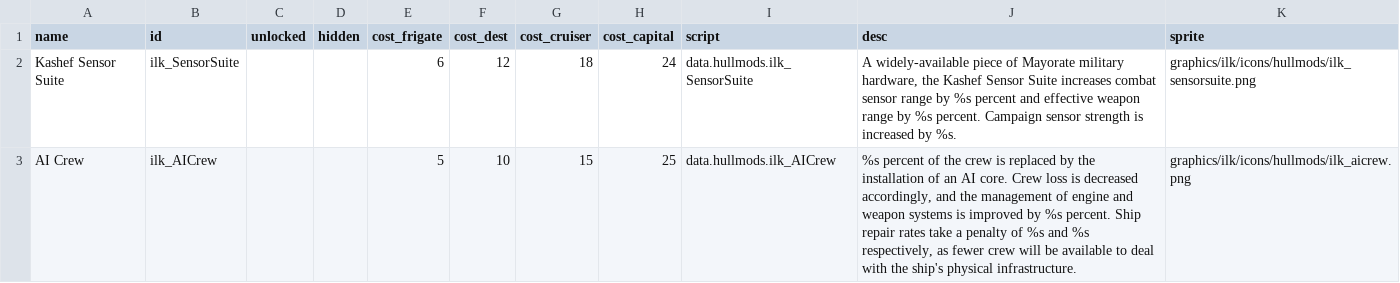
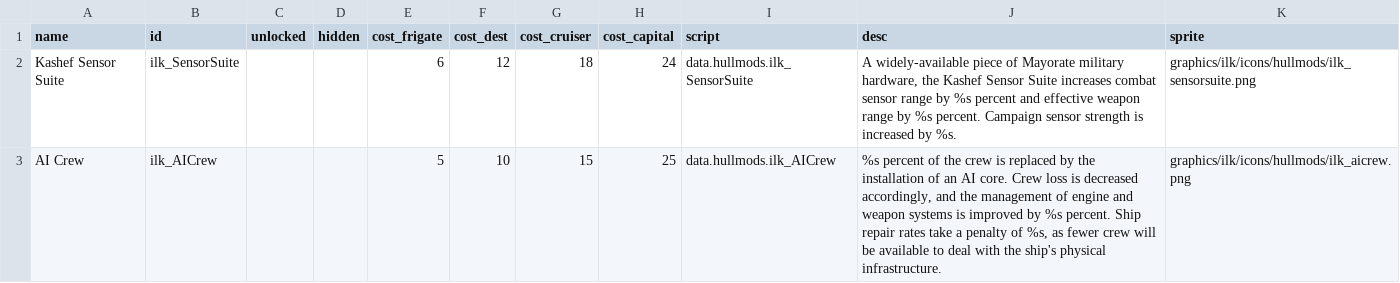
Before and after one commit to jstaf/mayorate, a CSV file: data/hullmods/hull_mods.csv, drawn as a sheet.

```diff
--- a/data/hullmods/hull_mods.csv
+++ b/data/hullmods/hull_mods.csv
@@ -2,2 +2,2 @@ name,id,unlocked,hidden,cost_frigate,cost_dest,cost_cruiser,cost_capital,script,
 Kashef Sensor Suite,ilk_SensorSuite,,,6,12,18,24,data.hullmods.ilk_SensorSuite,"A widely-available piece of Mayorate military hardware, the Kashef Sensor Suite increases combat sensor range by %s percent and effective weapon range by %s percent. Campaign sensor strength is increased by %s.",graphics/ilk/icons/hullmods/ilk_sensorsuite.png
-AI Crew,ilk_AICrew,,,5,10,15,25,data.hullmods.ilk_AICrew,"%s percent of the crew is replaced by the installation of an AI core. Crew loss is decreased accordingly, and the management of engine and weapon systems is improved by %s percent. Ship repair rates take a penalty of %s and %s respectively, as fewer crew will be available to deal with the ship's physical infrastructure.",graphics/ilk/icons/hullmods/ilk_aicrew.png
+AI Crew,ilk_AICrew,,,5,10,15,25,data.hullmods.ilk_AICrew,"%s percent of the crew is replaced by the installation of an AI core. Crew loss is decreased accordingly, and the management of engine and weapon systems is improved by %s percent. Ship repair rates take a penalty of %s, as fewer crew will be available to deal with the ship's physical infrastructure.",graphics/ilk/icons/hullmods/ilk_aicrew.png
```
Also changed, not shown: data/campaign/rules.csv, data/hulls/ship_data.csv, 5 other files.
